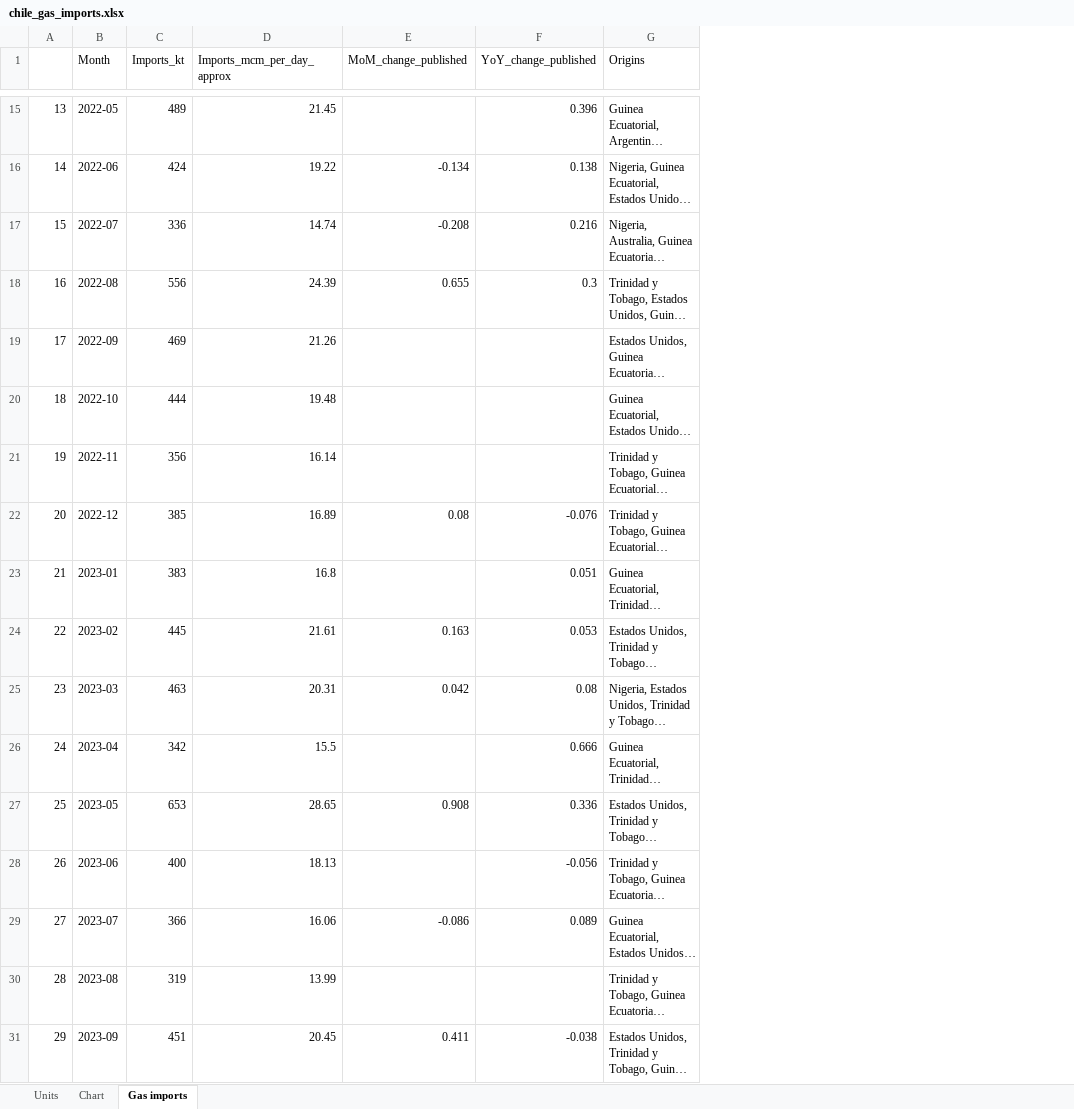
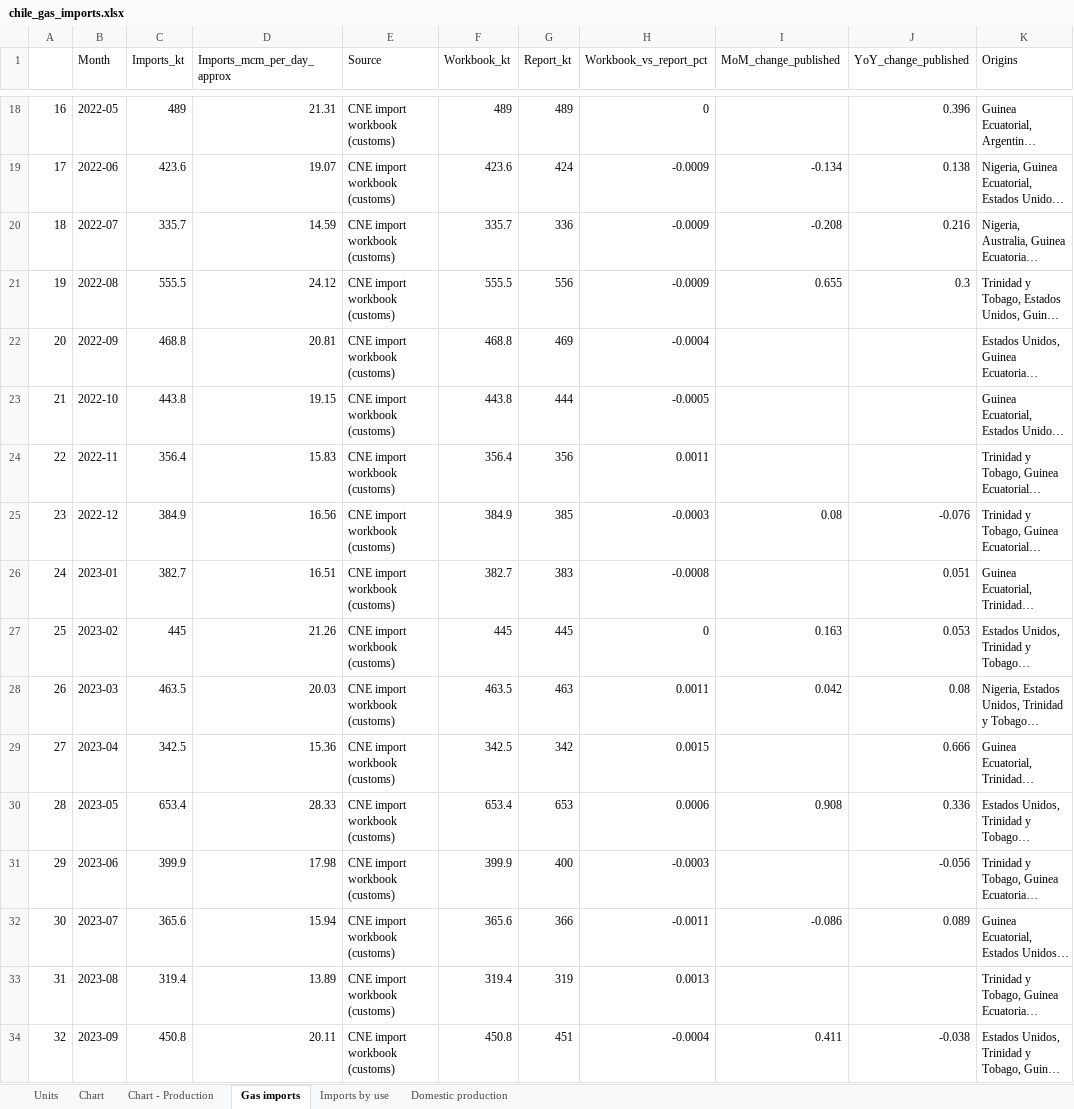
Before and after one commit to thomasdalton9/Energy-public, an Excel workbook: output/Data and Chart Outputs/chile_gas_imports.xlsx, sheet Gas imports, drawn as a sheet; only a part is shown, gaps mark what is left out; long unchanged cells end in …; values as stored, in another font and other column widths than the file's, no borders; addresses are those after the commit; the diff covers the shown part only; the diff names each change by its address in the sheet, - before the commit and + after, or states it on an @@ line.

```diff
--- a/output/Data and Chart Outputs/chile_gas_imports.xlsx (sheet Gas imports)
+++ b/output/Data and Chart Outputs/chile_gas_imports.xlsx (sheet Gas imports)
+sheet tab: Chart - Production
+sheet tab: Imports by use
+sheet tab: Domestic production
+column E (Source), rows 18-34: all CNE import workbook (customs)
+column F (Workbook_kt), rows 18-34: 489 | 423.6 | 335.7 | 555.5 | 468.8 | 443.8 | 356.4 | 384.9 | 382.7 | 445 | 463.5 | 342.5 | 653.4 | 399.9 | 365.6 | 319.4 | 450.8
+column G (Report_kt), rows 18-34: 489 | 424 | 336 | 556 | 469 | 444 | 356 | 385 | 383 | 445 | 463 | 342 | 653 | 400 | 366 | 319 | 451
+column H (Workbook_vs_report_pct), rows 18-34: 0 | -0.0009 | -0.0009 | -0.0009 | -0.0004 | -0.0005 | 0.0011 | -0.0003 | -0.0008 | 0 | 0.0011 | 0.0015 | 0.0006 | -0.0003 | -0.0011 | 0.0013 | -0.0004
@@ column A renumbered from row 13 down @@
-D18 (Imports_mcm_per_day_approx): 21.45
+D18 (Imports_mcm_per_day_approx): 21.31
-C19 (Imports_kt): 424
+C19 (Imports_kt): 423.6
-D19 (Imports_mcm_per_day_approx): 19.22
+D19 (Imports_mcm_per_day_approx): 19.07
-C20 (Imports_kt): 336
+C20 (Imports_kt): 335.7
-D20 (Imports_mcm_per_day_approx): 14.74
+D20 (Imports_mcm_per_day_approx): 14.59
-C21 (Imports_kt): 556
+C21 (Imports_kt): 555.5
-D21 (Imports_mcm_per_day_approx): 24.39
+D21 (Imports_mcm_per_day_approx): 24.12
-C22 (Imports_kt): 469
+C22 (Imports_kt): 468.8
-D22 (Imports_mcm_per_day_approx): 21.26
+D22 (Imports_mcm_per_day_approx): 20.81
-C23 (Imports_kt): 444
+C23 (Imports_kt): 443.8
-D23 (Imports_mcm_per_day_approx): 19.48
+D23 (Imports_mcm_per_day_approx): 19.15
-C24 (Imports_kt): 356
+C24 (Imports_kt): 356.4
-D24 (Imports_mcm_per_day_approx): 16.14
+D24 (Imports_mcm_per_day_approx): 15.83
-C25 (Imports_kt): 385
+C25 (Imports_kt): 384.9
-D25 (Imports_mcm_per_day_approx): 16.89
+D25 (Imports_mcm_per_day_approx): 16.56
-C26 (Imports_kt): 383
+C26 (Imports_kt): 382.7
-D26 (Imports_mcm_per_day_approx): 16.8
+D26 (Imports_mcm_per_day_approx): 16.51
-D27 (Imports_mcm_per_day_approx): 21.61
+D27 (Imports_mcm_per_day_approx): 21.26
-C28 (Imports_kt): 463
+C28 (Imports_kt): 463.5
-D28 (Imports_mcm_per_day_approx): 20.31
+D28 (Imports_mcm_per_day_approx): 20.03
-C29 (Imports_kt): 342
+C29 (Imports_kt): 342.5
-D29 (Imports_mcm_per_day_approx): 15.5
+D29 (Imports_mcm_per_day_approx): 15.36
-C30 (Imports_kt): 653
+C30 (Imports_kt): 653.4
-D30 (Imports_mcm_per_day_approx): 28.65
+D30 (Imports_mcm_per_day_approx): 28.33
-C31 (Imports_kt): 400
+C31 (Imports_kt): 399.9
-D31 (Imports_mcm_per_day_approx): 18.13
+D31 (Imports_mcm_per_day_approx): 17.98
-C32 (Imports_kt): 366
+C32 (Imports_kt): 365.6
-D32 (Imports_mcm_per_day_approx): 16.06
+D32 (Imports_mcm_per_day_approx): 15.94
-C33 (Imports_kt): 319
+C33 (Imports_kt): 319.4
-D33 (Imports_mcm_per_day_approx): 13.99
+D33 (Imports_mcm_per_day_approx): 13.89
-C34 (Imports_kt): 451
+C34 (Imports_kt): 450.8
-D34 (Imports_mcm_per_day_approx): 20.45
+D34 (Imports_mcm_per_day_approx): 20.11
```
Also changed, not shown: 3 added rows and 84 edited cells elsewhere in this sheet, sheet Chart, sheet Units, charts or pictures, 2 other files.
